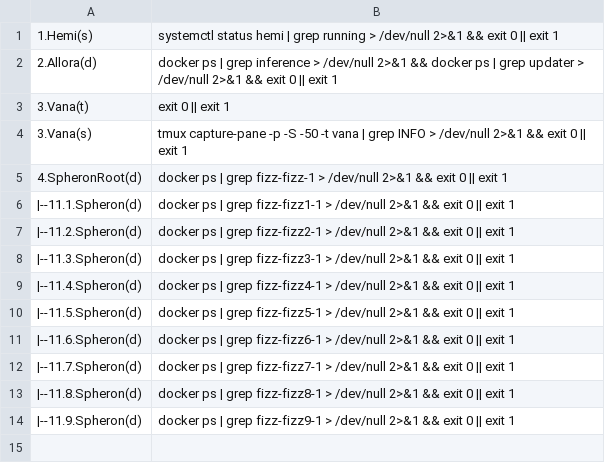
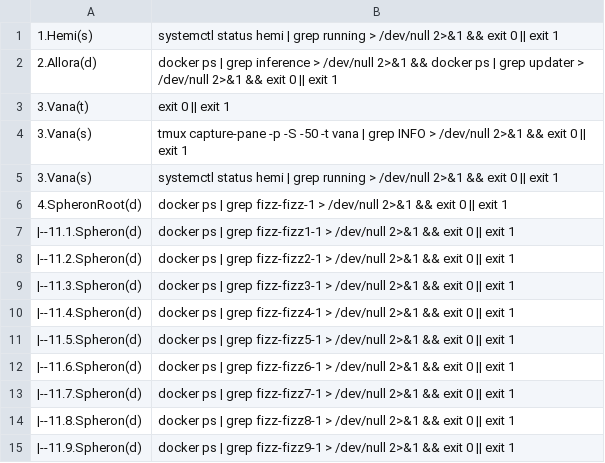
Before and after one commit to repchinskiy/cryptologo, a CSV file: check_commands.csv, drawn as a sheet; the diff names each change by its address in the sheet, - before the commit and + after, or states it on an @@ line.

Commit message:
Update check_commands.csv

```diff
--- a/check_commands.csv
+++ b/check_commands.csv
+row 5: 3.Vana(s) | systemctl status hemi | grep running > /dev/null 2>&1 && exit 0 || exit 1
```
